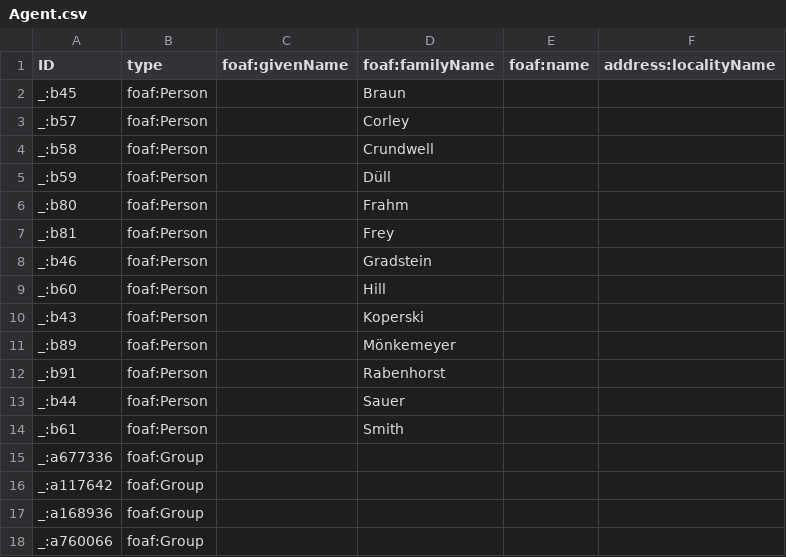
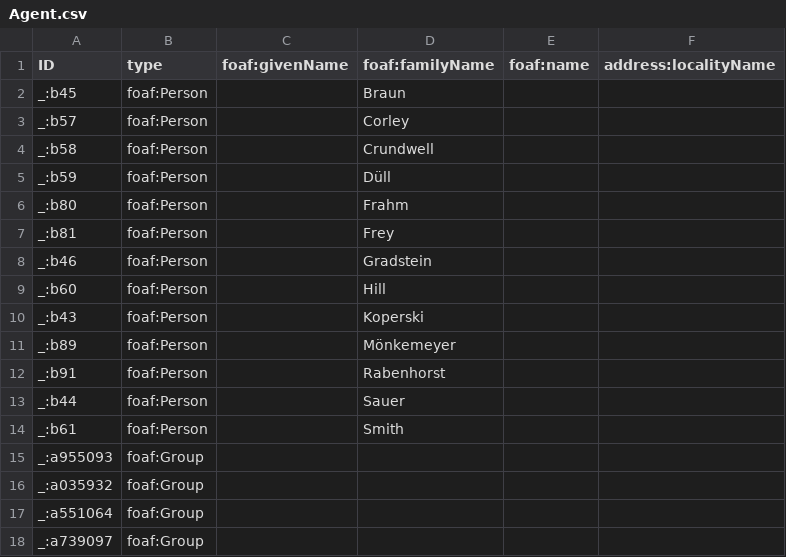
Before and after one commit to tdwg/tcs2, a CSV file: recipes/amblystegium-sec-koperski-et-al/datapackage/Agent.csv, drawn as a sheet.

```diff
--- a/recipes/amblystegium-sec-koperski-et-al/datapackage/Agent.csv
+++ b/recipes/amblystegium-sec-koperski-et-al/datapackage/Agent.csv
@@ -14,5 +14,5 @@ _:b44,foaf:Person,,Sauer,,
 _:b61,foaf:Person,,Smith,,
-_:a677336,foaf:Group,,,,
-_:a117642,foaf:Group,,,,
-_:a168936,foaf:Group,,,,
-_:a760066,foaf:Group,,,,
+_:a955093,foaf:Group,,,,
+_:a035932,foaf:Group,,,,
+_:a551064,foaf:Group,,,,
+_:a739097,foaf:Group,,,,
```
Also changed, not shown: recipes/amblystegium-sec-koperski-et-al/datapackage/BibliographicResource.csv, recipes/begonia-sect-mezierea-sec-klazenga-1993/datapackage/BibliographicResource.csv, 12 other files.
